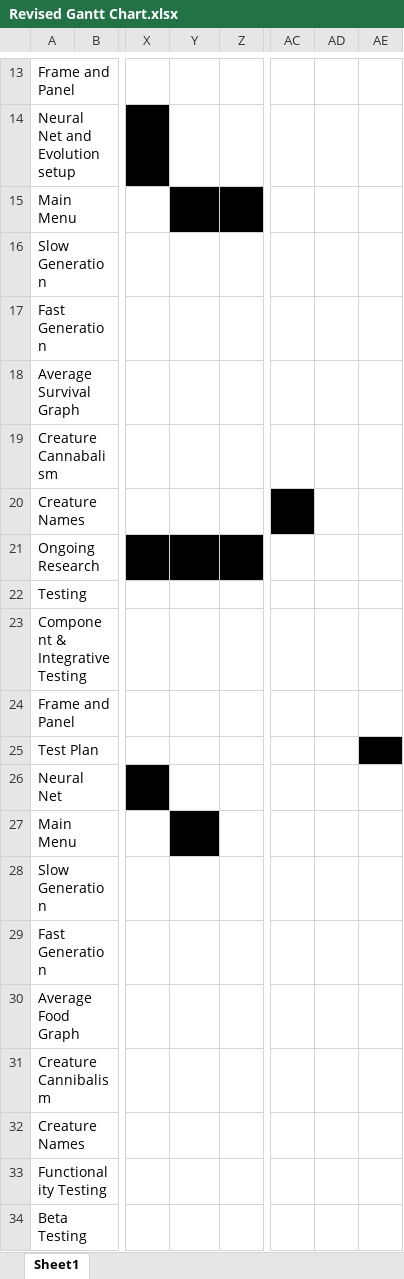
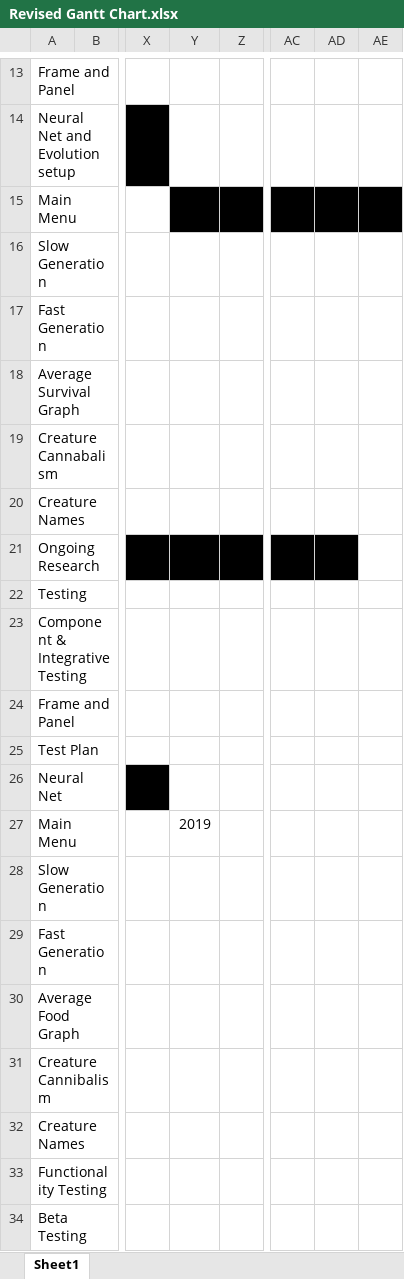
Before and after one commit to jakesamuellawrence/CreatureSim, an Excel workbook: Revised Gantt Chart.xlsx, sheet Sheet1, drawn as a sheet; only a part is shown, gaps mark what is left out; values as stored, in another font and other column widths than the file's, no borders; the diff names each change by its address in the sheet, - before the commit and + after, or states it on an @@ line.

```diff
--- a/Revised Gantt Chart.xlsx (sheet Sheet1)
+++ b/Revised Gantt Chart.xlsx (sheet Sheet1)
-AC15:AE15 fill: none
+AC15:AE15 fill: #000000
-AC20 fill: #000000
+AC20 fill: none
-AC21:AD21 fill: none
+AC21:AD21 fill: #000000
-AE25 fill: #000000
+AE25 fill: none
-Y27: (empty)
+Y27: 2019
-Y27 fill: #000000
+Y27 fill: none
```
Also changed, not shown: 13 other files.
